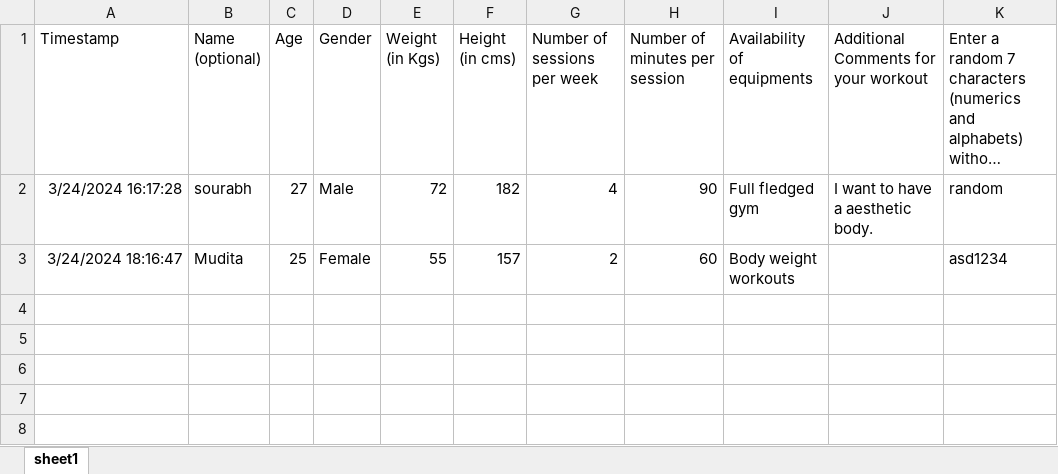
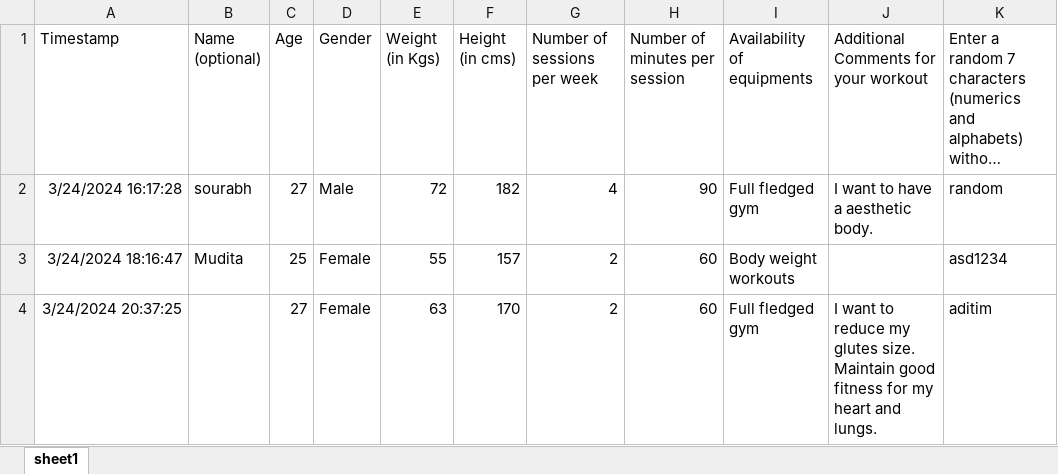
Before and after one commit to sourabh-zanwar/fitness-plan-webapp, an Excel workbook: data/raw_data.xlsx, sheet sheet1, drawn as a sheet; long unchanged cells end in …; values as stored, in another font and other column widths than the file's, no borders; charts and pictures not drawn; the diff names each change by its address in the sheet, - before the commit and + after, or states it on an @@ line.

Commit message:
new data

```diff
--- a/data/raw_data.xlsx (sheet sheet1)
+++ b/data/raw_data.xlsx (sheet sheet1)
+row 4: 3/24/2024 20:37:25 |  | 27 | Female | 63 | 170 | 2 | 60 | Full fledged gym | I want to reduce my glutes size. Maintain good fitness for my heart and lungs. | aditim
```
Also changed, not shown: 5 other files.
